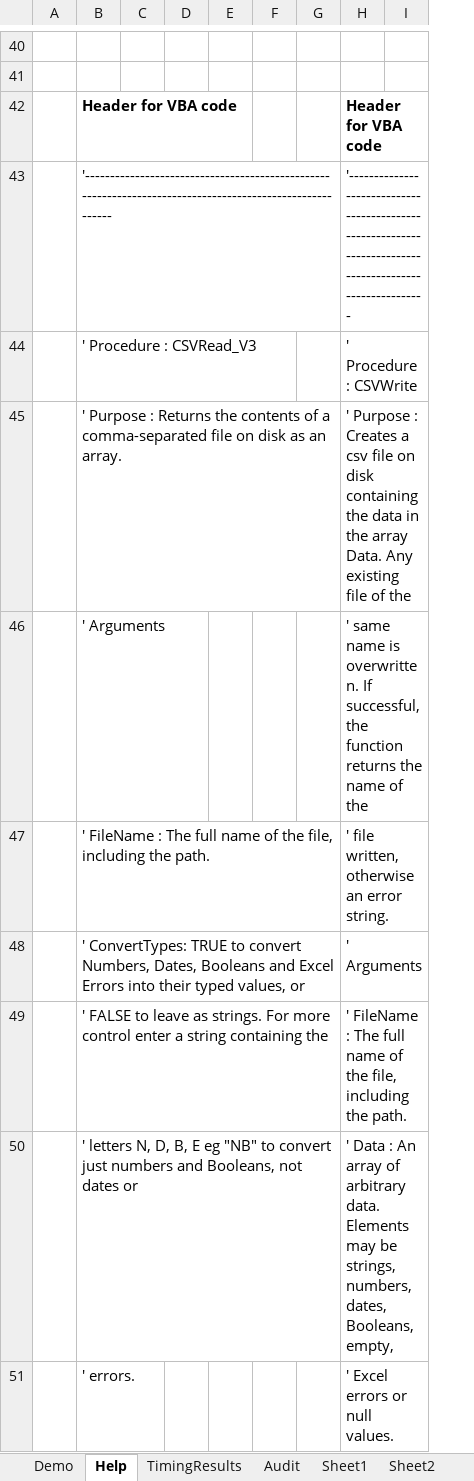
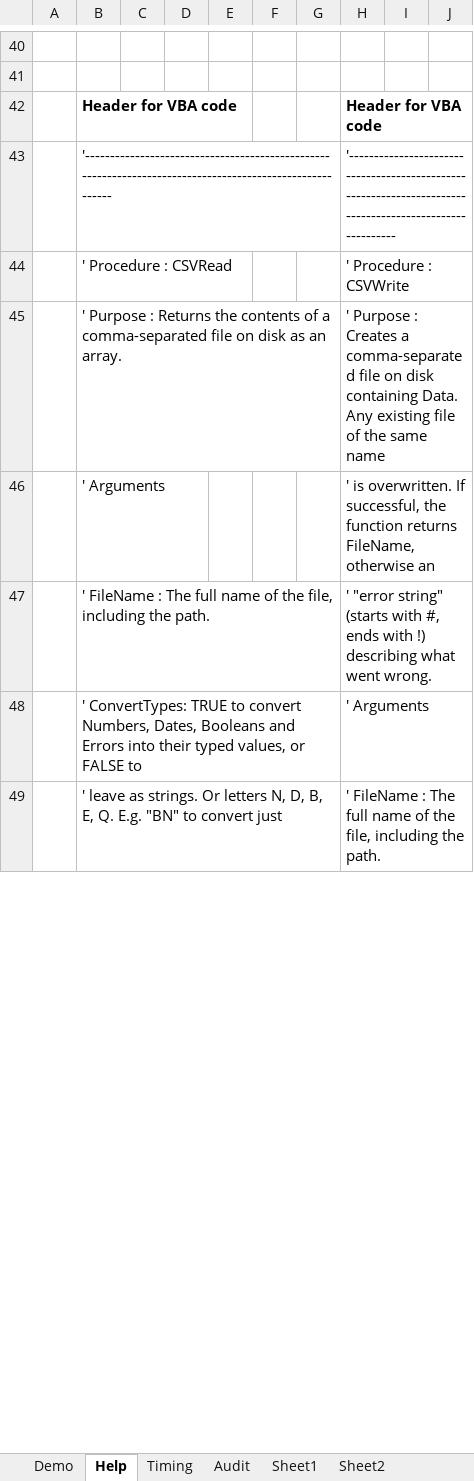
Before and after one commit to PGS62/VBA-CSV, an Excel workbook: workbook/VBA-CSV.xlsm, sheet Help, drawn as a sheet; only a part is shown, gaps mark what is left out; values as stored, in another font and other column widths than the file's, no borders; removed rows and columns are numbered as before the commit, all else as after; the diff covers the shown part only; the diff names each change by its address in the sheet, - before the commit and + after, or states it on an @@ line.

Commit message:
bashing on
"Version","Date","Time","Author","Comment"
20,11-Aug-2021,23:33:09,"Philip Swannell","Code formatting."
19,11-Aug-2021,19:44:43,"Philip Swannell","Method TimeThreeParsers now has TimeOut argument so that time to execute is averaged over the number of calls required to take (in total) the TimeOut value."
18,11-Aug-2021,17:45:15,"Philip Swannell","Removed reference to SolumAddin."
17,11-Aug-2021,17:00:02,"Philip Swannell","Renamed CSVRead_V3 as CSVRead"
16,11-Aug-2021,12:28:14,"Philip Swannell","Removed redundant modules. CSVWrite no longer has Ragged argument."

```diff
--- a/workbook/VBA-CSV.xlsm (sheet Help)
+++ b/workbook/VBA-CSV.xlsm (sheet Help)
-sheet tab: TimingResults
+sheet tab: Timing
-column D, empty
+column D, empty
+column J, empty
-B44: ' Procedure : CSVRead_V3
+B44: ' Procedure : CSVRead
-H45: …Creates a csv file on disk containing the data in the array Data. Any existing file of the
+H45: …Creates a comma-separated file on disk containing Data. Any existing file of the same name
-H46: ' same name is overwritten. If successful, the function returns the name of the
+H46: ' is overwritten. If successful, the function returns FileName, otherwise an
-H47: ' file written, otherwise an error string.
+H47: ' "error string" (starts with #, ends with !) describing what went wrong.
-B48: …Booleans and Excel Errors into their typed values, or
+B48: …Booleans and Errors into their typed values, or FALSE to
-B49: ' FALSE to leave as strings. For more control enter a string containing the
+B49: ' leave as strings. Or letters N, D, B, E, Q. E.g. "BN" to convert just
-row 50:  | ' letters N, D, B, E eg "NB" to convert just numbers and Booleans, not dates or |  |  |  |  |  | ' Data : An array of arbitrary data. Elements may be strings, numbers, dates, Booleans, empty,
-row 51:  | ' errors. |  |  |  |  |  | ' Excel errors or null values.
```
Also changed, not shown: 5 added rows, 4 removed rows and 49 edited cells elsewhere in this sheet, sheet Sheet2, sheet Demo, sheet Audit, formulas that keep their value, charts or pictures, 18 other files.
